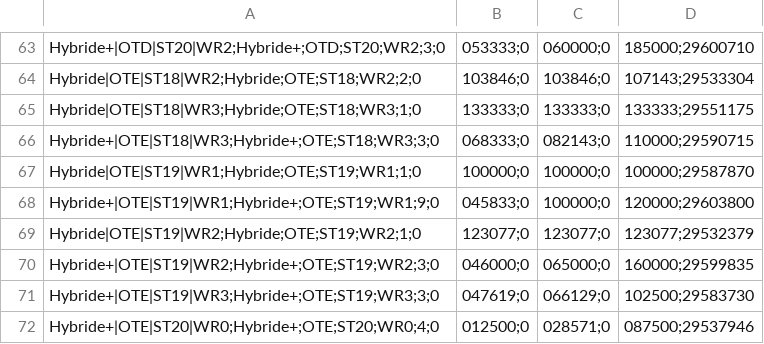
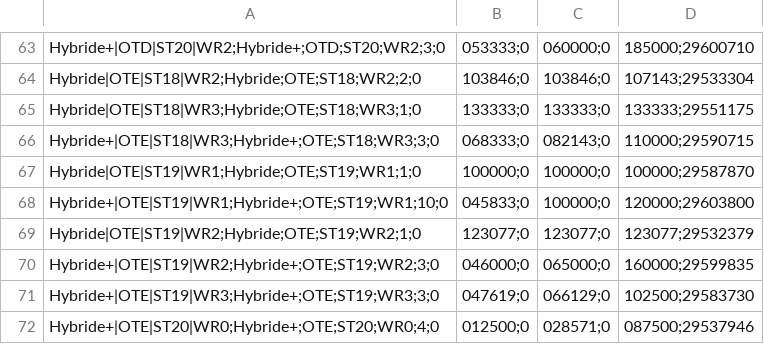
Before and after one commit to Jovanand/SHE-Learning-Uploads, a CSV file: haed_snapshot.csv, drawn as a sheet; only a part is shown, gaps mark what is left out.

Commit message:
CSV snapshot @ 2026-04-20T17:00:50.713Z

```diff
--- a/haed_snapshot.csv
+++ b/haed_snapshot.csv
@@ -67,3 +67,3 @@ Hybride+|OTE|ST18|WR3;Hybride+;OTE;ST18;WR3;3;0,068333;0,082143;0,110000;2959071
 Hybride|OTE|ST19|WR1;Hybride;OTE;ST19;WR1;1;0,100000;0,100000;0,100000;29587870
-Hybride+|OTE|ST19|WR1;Hybride+;OTE;ST19;WR1;9;0,045833;0,100000;0,120000;29603800
+Hybride+|OTE|ST19|WR1;Hybride+;OTE;ST19;WR1;10;0,045833;0,100000;0,120000;29603800
 Hybride|OTE|ST19|WR2;Hybride;OTE;ST19;WR2;1;0,123077;0,123077;0,123077;29532379
```
